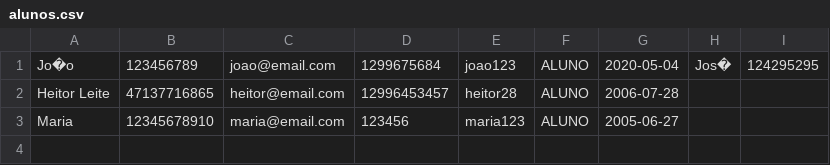
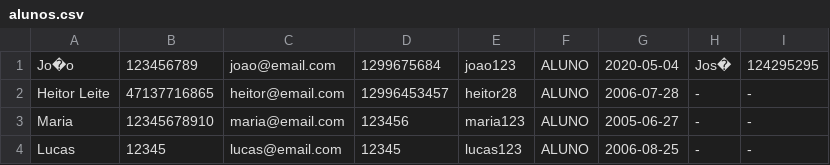
Before and after one commit to HeitorLeite/Projeto-POO, a CSV file: dados/alunos.csv, drawn as a sheet.

Commit message:
feat cadastro admin, feat aluno: cadastrar administrador e finalização das features do aluno

```diff
--- a/dados/alunos.csv
+++ b/dados/alunos.csv
@@ -1,3 +1,4 @@
 Jo�o,123456789,joao@email.com,1299675684,joao123,ALUNO,2020-05-04,Jos�,124295295
-Heitor Leite,47137716865,heitor@email.com,12996453457,heitor28,ALUNO,2006-07-28, ,
-Maria,12345678910,maria@email.com,123456,maria123,ALUNO,2005-06-27,,
+Heitor Leite,47137716865,heitor@email.com,12996453457,heitor28,ALUNO,2006-07-28,-,-
+Maria,12345678910,maria@email.com,123456,maria123,ALUNO,2005-06-27,-,-
+Lucas,12345,lucas@email.com,12345,lucas123,ALUNO,2006-08-25,-,-
```
Also changed, not shown: 18 other files.
